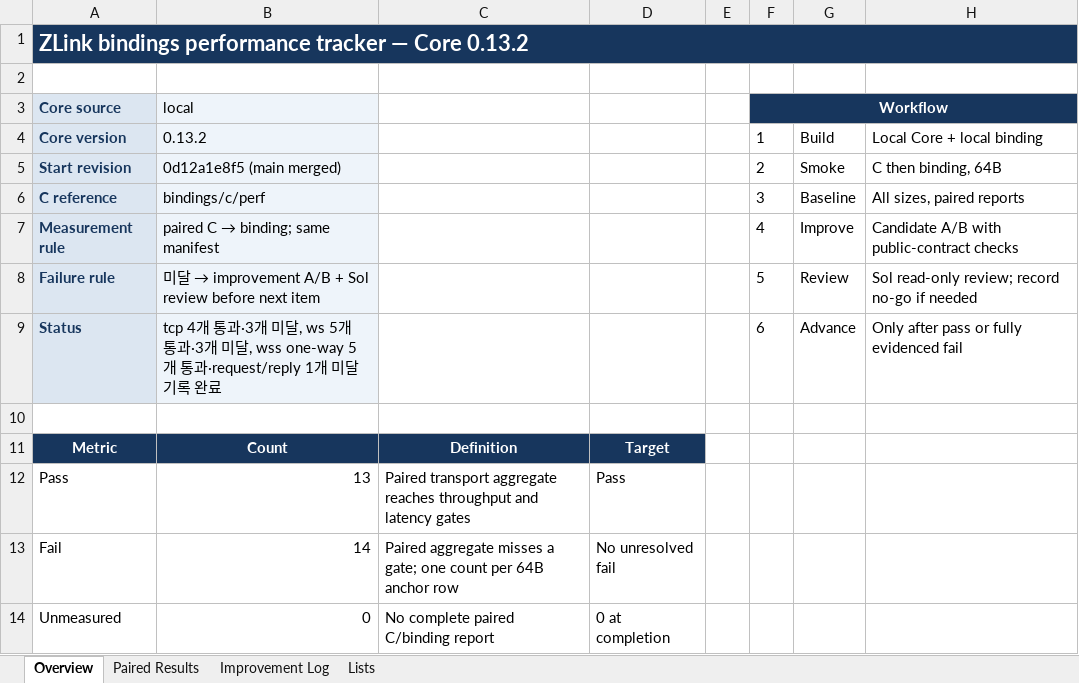
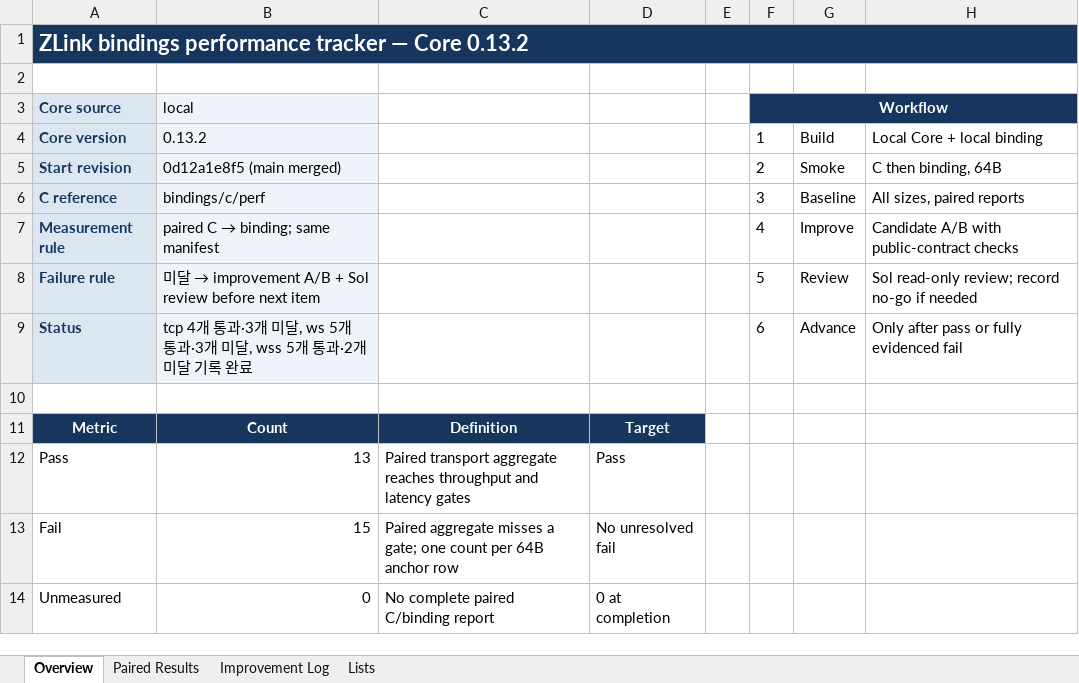
Before and after one commit to zlink-systems/zlink, an Excel workbook: doc/perf/perf/bindings-0.13.2/bindings-library-performance-core-0.13.2.xlsx, sheet Overview, drawn as a sheet; values as stored, in another font and other column widths than the file's, no borders; the diff names each change by its address in the sheet, - before the commit and + after, or states it on an @@ line.

Commit message:
docs(perf): record secure routed request baseline

```diff
--- a/doc/perf/perf/bindings-0.13.2/bindings-library-performance-core-0.13.2.xlsx (sheet Overview)
+++ b/doc/perf/perf/bindings-0.13.2/bindings-library-performance-core-0.13.2.xlsx (sheet Overview)
-B9 (local): …미달, wss one-way 5개 통과·request/reply 1개 미달…
+B9 (local): …미달, wss 5개 통과·2개 미달…
-B13 (local): 14
+B13 (local): 15
```
Also changed, not shown: sheet Paired Results, sheet Improvement Log, 2 other files.
